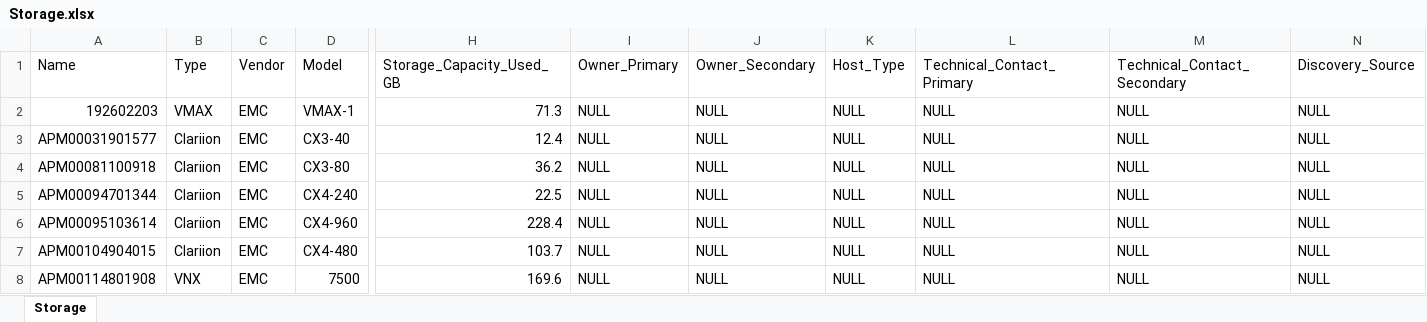
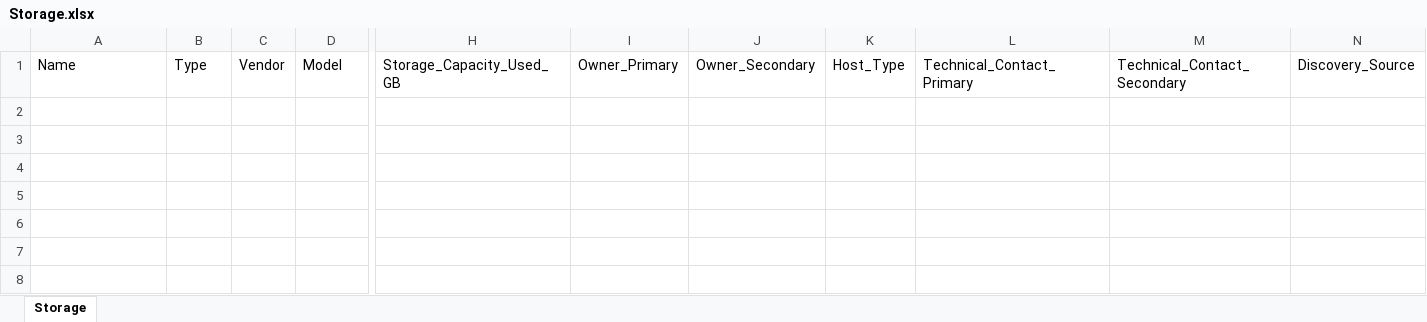
Before and after one commit to jainirajesh/MigrationTool, an Excel workbook: MigrationTool/MigrationTool/Images/Storage.xlsx, sheet Storage, drawn as a sheet; only a part is shown, gaps mark what is left out; values as stored, in another font and other column widths than the file's, no borders; rows hold the shown columns only; the diff names each change by its address in the sheet, - before the commit and + after, or states it on an @@ line.

```diff
--- a/MigrationTool/MigrationTool/Images/Storage.xlsx (sheet Storage)
+++ b/MigrationTool/MigrationTool/Images/Storage.xlsx (sheet Storage)
-row 2: 192602203 | VMAX | EMC | VMAX-1 | 71.3 | NULL | NULL | NULL | NULL | NULL | NULL
-row 3: APM00031901577 | Clariion | EMC | CX3-40 | 12.4 | NULL | NULL | NULL | NULL | NULL | NULL
-row 4: APM00081100918 | Clariion | EMC | CX3-80 | 36.2 | NULL | NULL | NULL | NULL | NULL | NULL
-row 5: APM00094701344 | Clariion | EMC | CX4-240 | 22.5 | NULL | NULL | NULL | NULL | NULL | NULL
-row 6: APM00095103614 | Clariion | EMC | CX4-960 | 228.4 | NULL | NULL | NULL | NULL | NULL | NULL
-row 7: APM00104904015 | Clariion | EMC | CX4-480 | 103.7 | NULL | NULL | NULL | NULL | NULL | NULL
-row 8: APM00114801908 | VNX | EMC | 7500 | 169.6 | NULL | NULL | NULL | NULL | NULL | NULL
```
Also changed, not shown: MigrationTool/MigrationTool/Images/Hosts.xlsx, Publish/Images/Hosts.xlsx, 55 other files.
